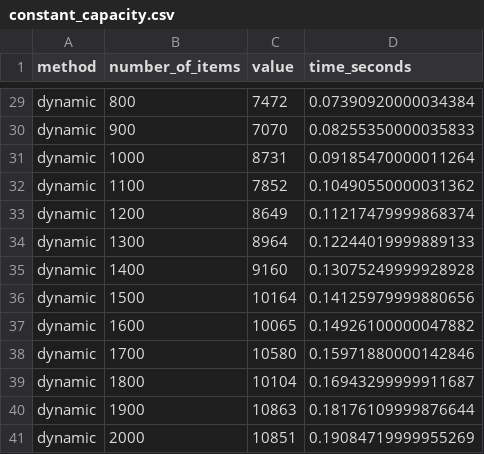
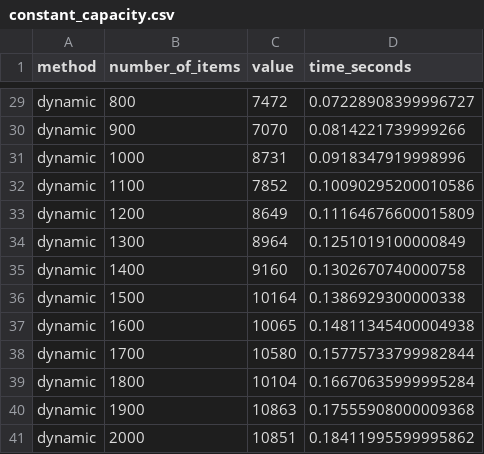
Before and after one commit to jonaszmielke/put-aisd, a CSV file: task-5/results/constant_capacity.csv, drawn as a sheet; only a part is shown, gaps mark what is left out; the diff covers the shown part only; the diff names each change by its address in the sheet, - before the commit and + after, or states it on an @@ line.

```diff
--- a/task-5/results/constant_capacity.csv
+++ b/task-5/results/constant_capacity.csv
-D29 (time_seconds): 0.07390920000034384
+D29 (time_seconds): 0.07228908399996727
-D30 (time_seconds): 0.08255350000035833
+D30 (time_seconds): 0.0814221739999266
-D31 (time_seconds): 0.09185470000011264
+D31 (time_seconds): 0.0918347919998996
-D32 (time_seconds): 0.10490550000031362
+D32 (time_seconds): 0.10090295200010586
-D33 (time_seconds): 0.11217479999868374
+D33 (time_seconds): 0.11164676600015809
-D34 (time_seconds): 0.12244019999889133
+D34 (time_seconds): 0.1251019100000849
-D35 (time_seconds): 0.13075249999928928
+D35 (time_seconds): 0.1302670740000758
-D36 (time_seconds): 0.14125979999880656
+D36 (time_seconds): 0.1386929300000338
-D37 (time_seconds): 0.14926100000047882
+D37 (time_seconds): 0.14811345400004938
-D38 (time_seconds): 0.15971880000142846
+D38 (time_seconds): 0.15775733799982844
-D39 (time_seconds): 0.16943299999911687
+D39 (time_seconds): 0.16670635999995284
-D40 (time_seconds): 0.18176109999876644
+D40 (time_seconds): 0.17555908000009368
-D41 (time_seconds): 0.19084719999955269
+D41 (time_seconds): 0.18411995599995862
```
Also changed, not shown: 27 edited cells elsewhere in this file, task-5/results/constant_item_count.csv, 5 other files.
